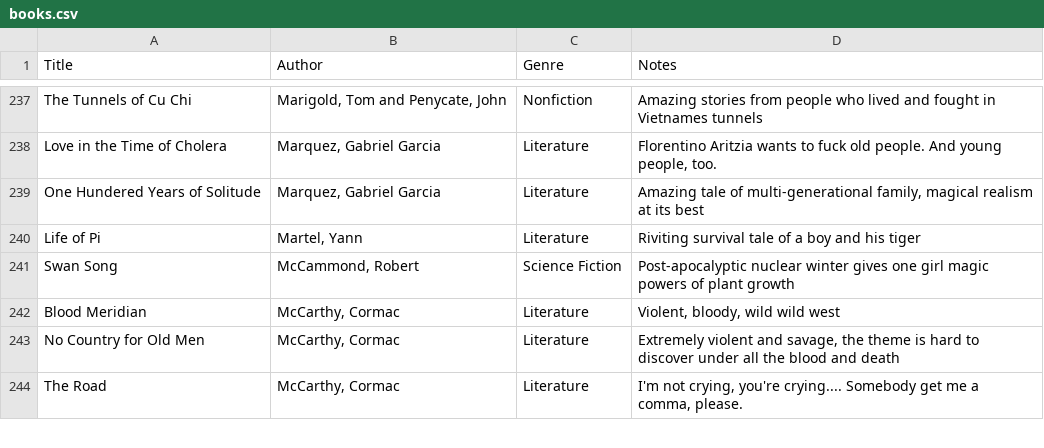
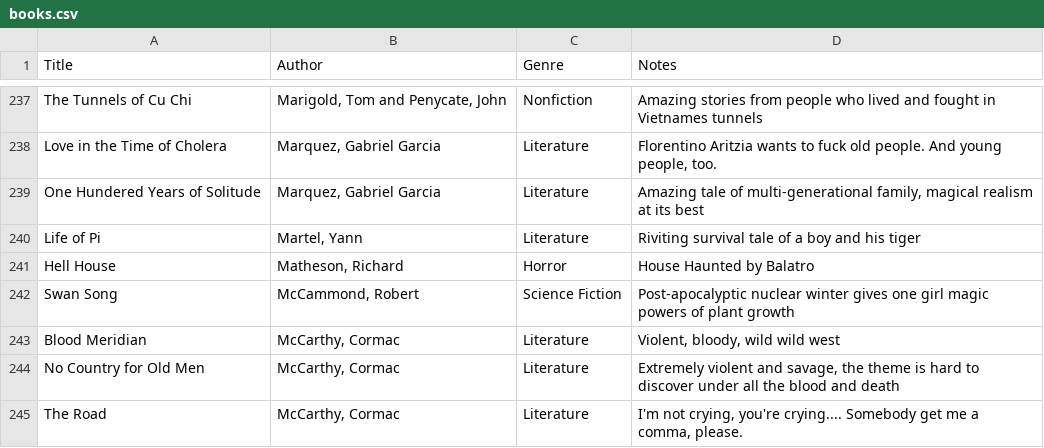
Before and after one commit to gordyclark/gordyclark.com, a CSV file: content/data/books.csv, drawn as a sheet; only a part is shown, gaps mark what is left out.

```diff
--- a/content/data/books.csv
+++ b/content/data/books.csv
@@ -240,2 +240,3 @@ One Hundered Years of Solitude,"Marquez, Gabriel Garcia",Literature,"Amazing tal
 Life of Pi,"Martel, Yann",Literature,Riviting survival tale of a boy and his tiger
+Hell House,"Matheson, Richard",Horror,House Haunted by Balatro
 Swan Song,"McCammond, Robert",Science Fiction,Post-apocalyptic nuclear winter gives one girl magic powers of plant growth
```
Also changed, not shown: 1 other file.
